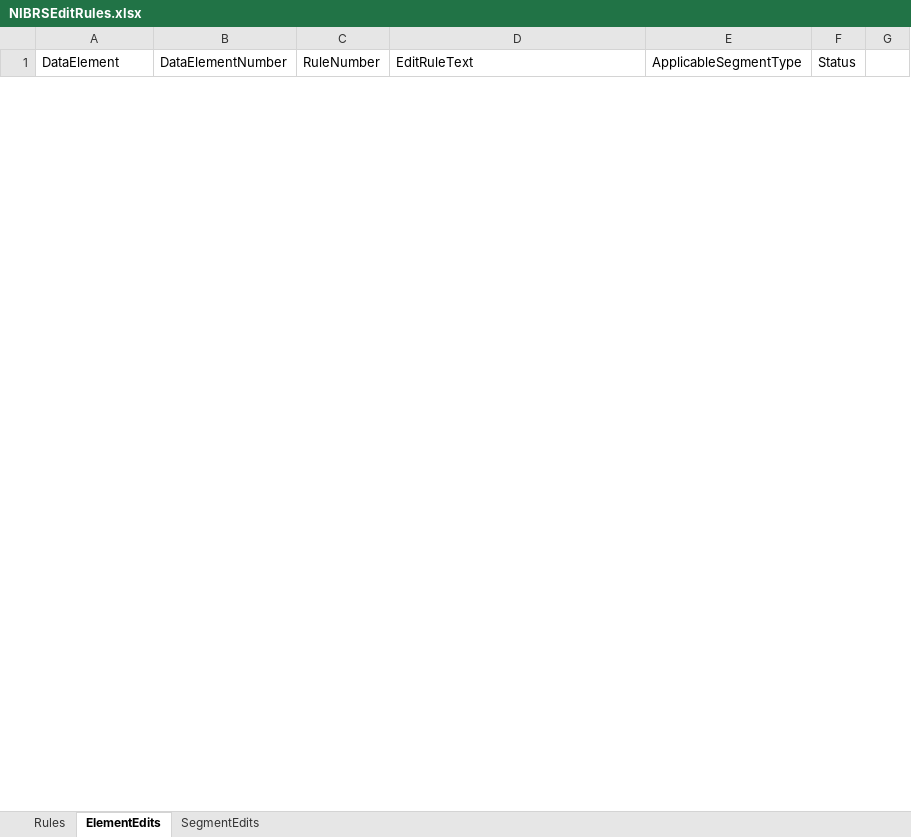
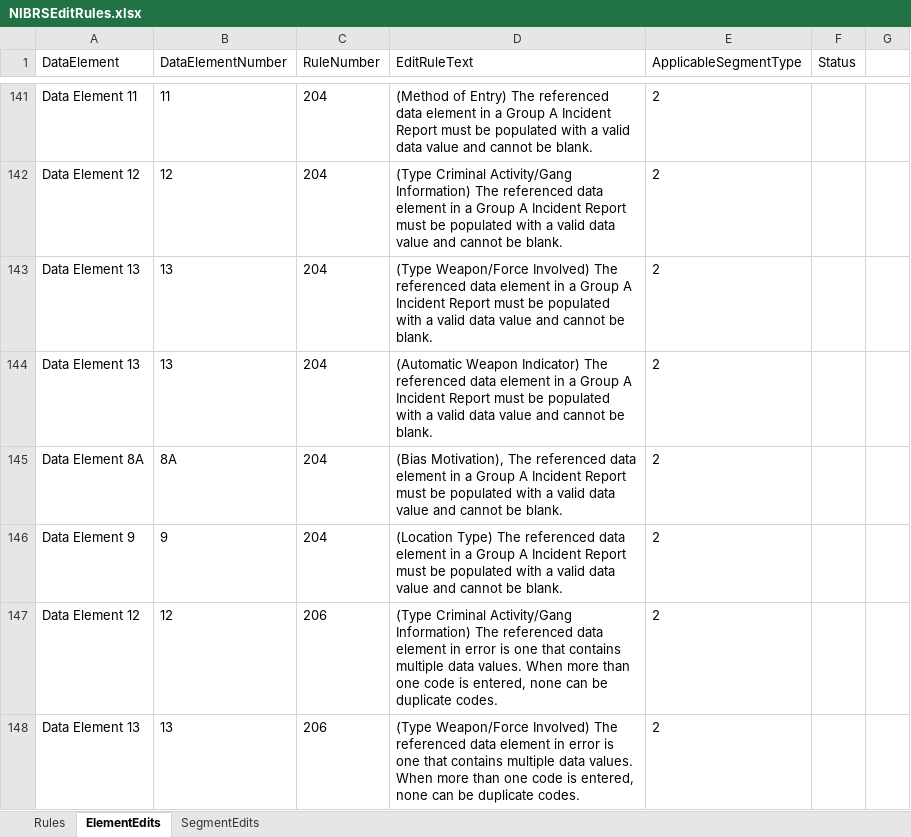
Before and after one commit to teisdbr/nibrs, an Excel workbook: docs/NIBRSEditRules.xlsx, sheet ElementEdits, drawn as a sheet; only a part is shown, gaps mark what is left out; values as stored, in another font and other column widths than the file's, no borders; the diff covers the shown part only; the diff names each change by its address in the sheet, - before the commit and + after, or states it on an @@ line.

Commit message:
Updated tracking spreadsheet

```diff
--- a/docs/NIBRSEditRules.xlsx (sheet ElementEdits)
+++ b/docs/NIBRSEditRules.xlsx (sheet ElementEdits)
@@ row 141 unhidden: Data Element 11 | 11 | 204 | (Method of Entry) The referenced data element in a Group A Incident Report must be populated with a valid data value and cannot be blank. | 2 @@
@@ row 142 unhidden: Data Element 12 | 12 | 204 | (Type Criminal Activity/Gang Information) The referenced data element in a Group A Incident Report must be populated with a valid data value and cannot be blank. | 2 @@
@@ row 143 unhidden: Data Element 13 | 13 | 204 | (Type Weapon/Force Involved) The referenced data element in a Group A Incident Report must be populated with a valid data value and cannot be blank. | 2 @@
@@ row 144 unhidden: Data Element 13 | 13 | 204 | (Automatic Weapon Indicator) The referenced data element in a Group A Incident Report must be populated with a valid data value and cannot be blank. | 2 @@
@@ row 145 unhidden: Data Element 8A | 8A | 204 | (Bias Motivation), The referenced data element in a Group A Incident Report must be populated with a valid data value and cannot be blank. | 2 @@
@@ row 146 unhidden: Data Element 9 | 9 | 204 | (Location Type) The referenced data element in a Group A Incident Report must be populated with a valid data value and cannot be blank. | 2 @@
@@ row 147 unhidden: Data Element 12 | 12 | 206 | (Type Criminal Activity/Gang Information) The referenced data element in error is one that contains multiple data values. When more than one code is entered, none can be duplicate codes. | 2 @@
@@ row 148 unhidden: Data Element 13 | 13 | 206 | (Type Weapon/Force Involved) The referenced data element in error is one that contains multiple data values. When more than one code is entered, none can be duplicate codes. | 2 @@
```
Also changed, not shown: 10 removed rows and 28 hidden or unhidden rows elsewhere in this sheet, hidden cells.
